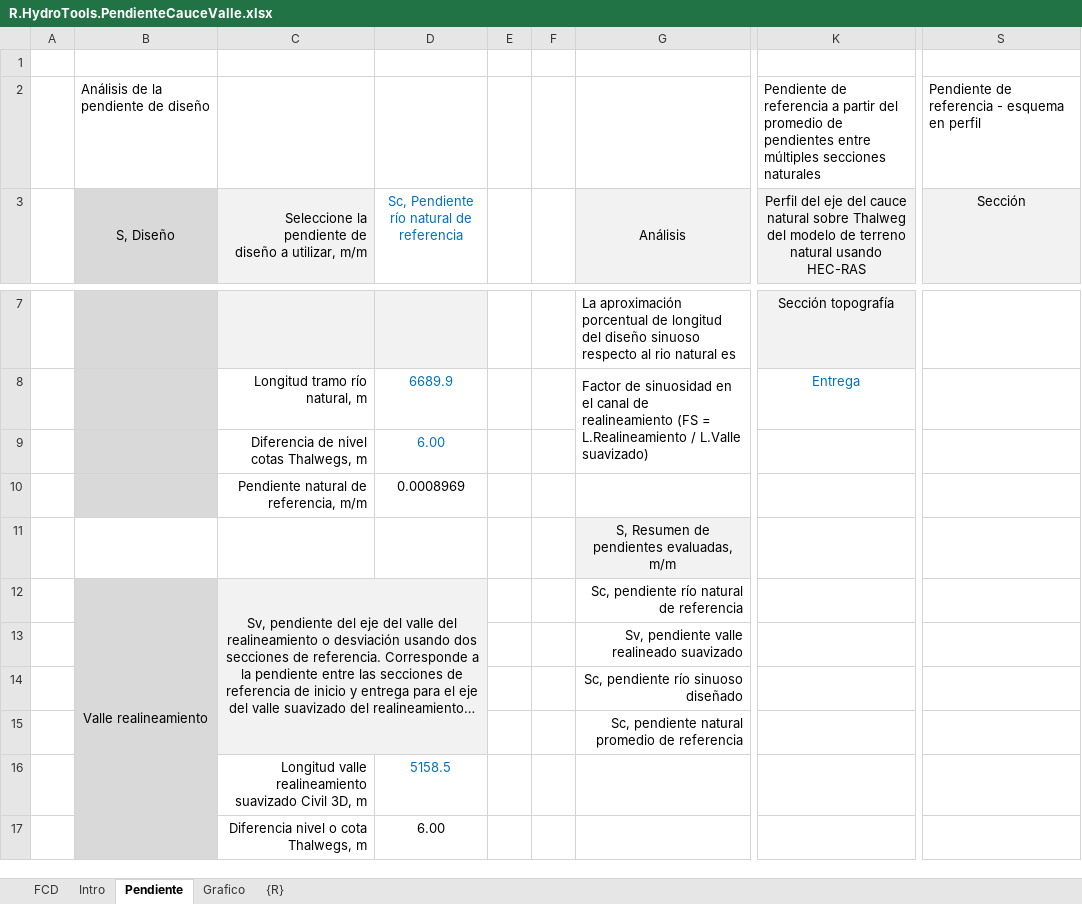
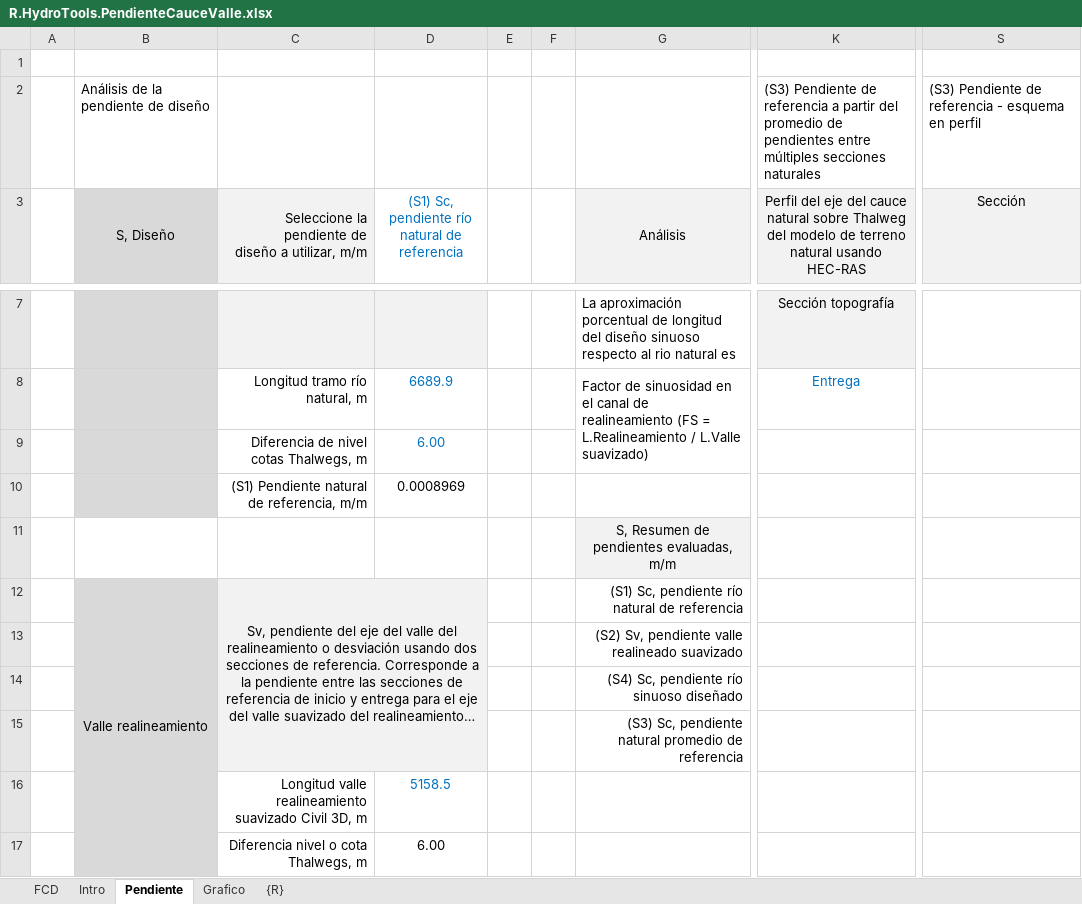
Before and after one commit to rcfdtools/R.HydroTools, an Excel workbook: tool/PendienteCauceValle/R.HydroTools.PendienteCauceValle.xlsx, sheet Pendiente, drawn as a sheet; only a part is shown, gaps mark what is left out; long unchanged cells end in …; values as stored, in another font and other column widths than the file's, no borders; charts and pictures not drawn; the diff covers the shown part only; the diff names each change by its address in the sheet, - before the commit and + after, or states it on an @@ line.

Commit message:
General update.

```diff
--- a/tool/PendienteCauceValle/R.HydroTools.PendienteCauceValle.xlsx (sheet Pendiente)
+++ b/tool/PendienteCauceValle/R.HydroTools.PendienteCauceValle.xlsx (sheet Pendiente)
-K2: Pendiente de…
+K2: (S3) Pendiente de…
-S2 (Sección): Pendiente de…
+S2 (Sección): (S3) Pendiente de…
-D3: Sc, Pendiente río natural de referencia
+D3: (S1) Sc, pendiente río natural de referencia
-C10: Pendiente natural de referencia, m/m
+C10: (S1) Pendiente natural de referencia, m/m
-G12 (Análisis): Sc, pendiente río natural de referencia
+G12 (Análisis): (S1) Sc, pendiente río natural de referencia
-G13 (Análisis): Sv, pendiente valle realineado suavizado
+G13 (Análisis): (S2) Sv, pendiente valle realineado suavizado
-G14 (Análisis): Sc, pendiente río sinuoso diseñado
+G14 (Análisis): (S4) Sc, pendiente río sinuoso diseñado
-G15 (Análisis): Sc, pendiente…
+G15 (Análisis): (S3) Sc, pendiente…
```
Also changed, not shown: 4 edited cells elsewhere in this sheet, charts or pictures.
